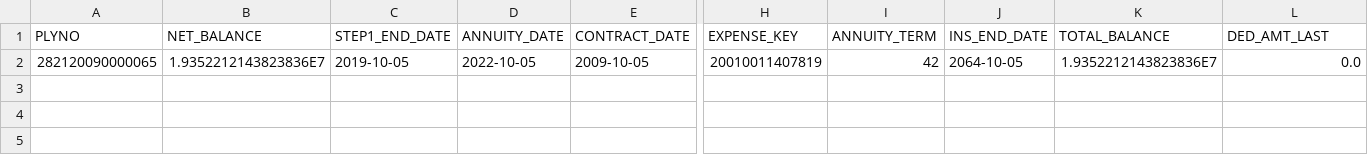
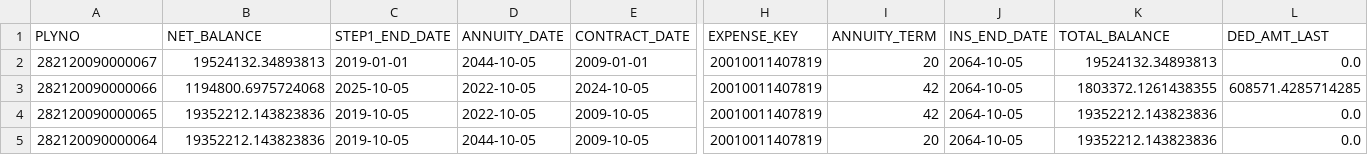
Before and after one commit to thruster89/interest-calc, a CSV file: out/step1_summary.csv, drawn as a sheet; only a part is shown, gaps mark what is left out; addresses are those after the commit; rows hold the shown columns only; the diff names each change by its address in the sheet, - before the commit and + after, or states it on an @@ line.

```diff
--- a/out/step1_summary.csv
+++ b/out/step1_summary.csv
+row 2: 282120090000067 | 19524132.34893813 | 2019-01-01 | 2044-10-05 | 2009-01-01 | 20010011407819 | 20 | 2064-10-05 | 19524132.34893813 | 0.0
+row 3: 282120090000066 | 1194800.6975724068 | 2025-10-05 | 2022-10-05 | 2024-10-05 | 20010011407819 | 42 | 2064-10-05 | 1803372.1261438355 | 608571.4285714285
-B4 (NET_BALANCE): 1.9352212143823836E7
+B4 (NET_BALANCE): 19352212.143823836
-K4 (TOTAL_BALANCE): 1.9352212143823836E7
+K4 (TOTAL_BALANCE): 19352212.143823836
+row 5: 282120090000064 | 19352212.143823836 | 2019-10-05 | 2044-10-05 | 2009-10-05 | 20010011407819 | 20 | 2064-10-05 | 19352212.143823836 | 0.0
```
Also changed, not shown: data/contract.csv, out/step2_detail.csv, 44 other files.
